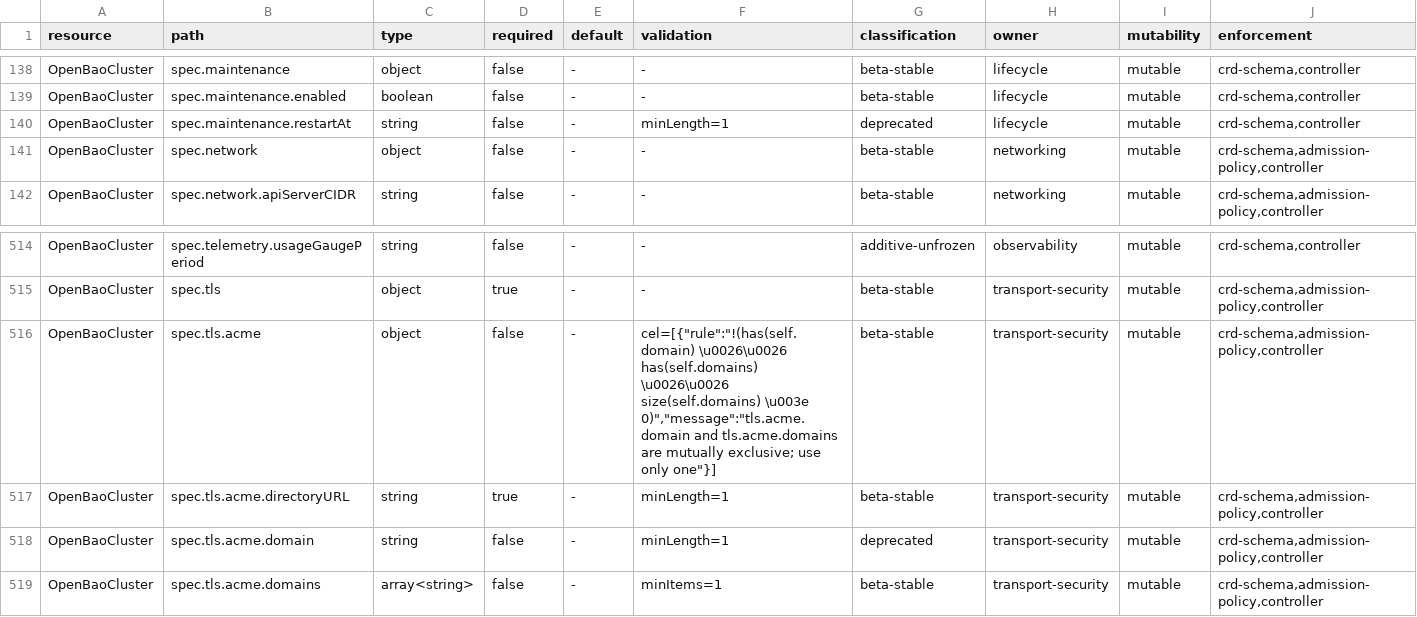
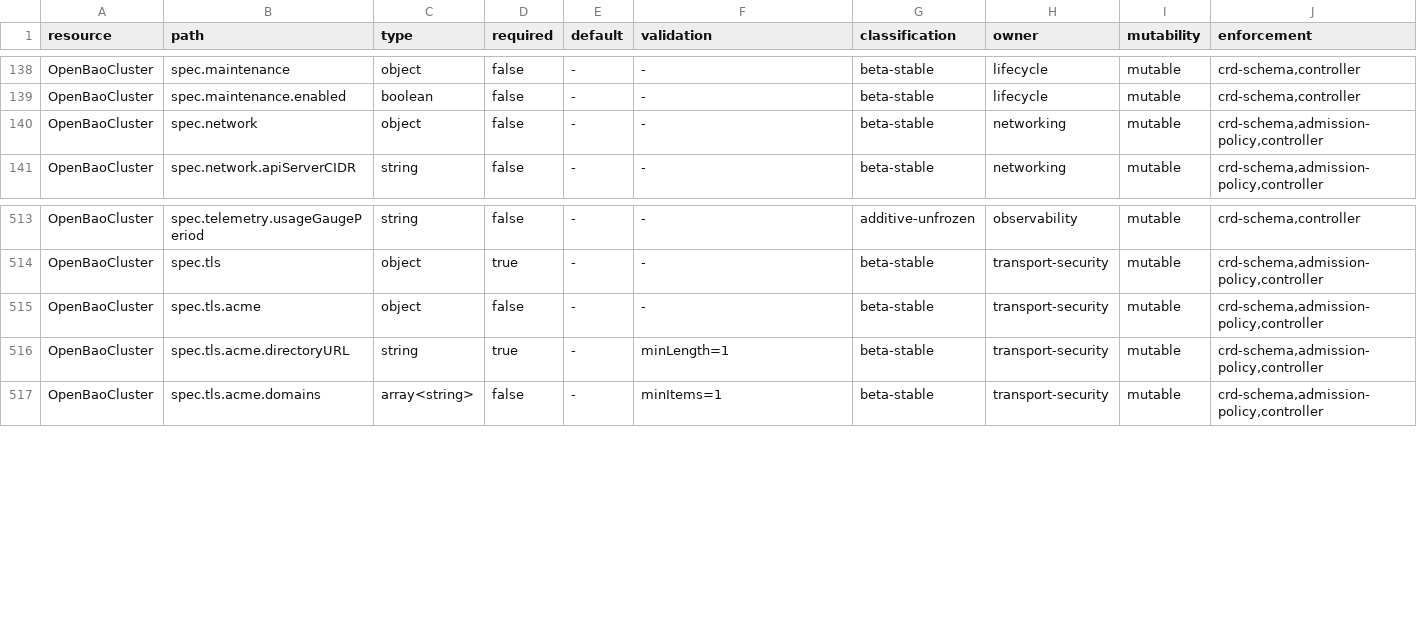
Before and after one commit to dc-tec/openbao-operator, a TSV file: api/stability/v1alpha1-paths.tsv, drawn as a sheet; only a part is shown, gaps mark what is left out; removed rows and columns are numbered as before the commit, all else as after; rows hold the shown columns only; the diff names each change by its address in the sheet, - before the commit and + after, or states it on an @@ line.

Commit message:
feat(api): remove deprecated spec fields
Signed-off-by: Roel de Cort <roel.decort@adfinis.com>

```diff
--- a/api/stability/v1alpha1-paths.tsv
+++ b/api/stability/v1alpha1-paths.tsv
-row 140: OpenBaoCluster | spec.maintenance.restartAt | string | false | - | minLength=1 | deprecated | lifecycle | mutable | crd-schema,controller
-F515 (validation): cel=[{"rule":"!(has(self.domain) \u0026\u0026 has(self.domains) \u0026\u0026 size(self.domains) \u003e 0)","message":"tls.acme.domain and tls.acme.domains are mutually exclusive; use only one"}]
+F515 (validation): -
-row 518: OpenBaoCluster | spec.tls.acme.domain | string | false | - | minLength=1 | deprecated | transport-security | mutable | crd-schema,admission-policy,controller
```
Also changed, not shown: 20 other files.
